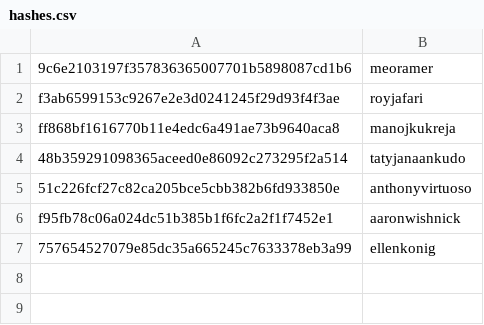
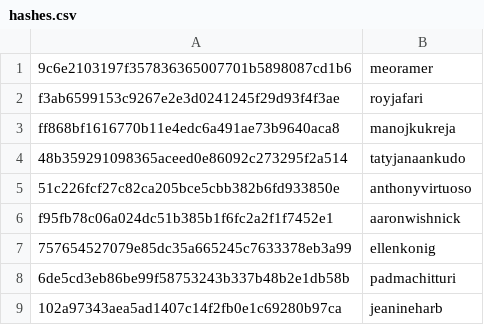
Before and after one commit to RevathyRamalingam/datatalksclub.github.io, a CSV file: scripts/data/hashes.csv, drawn as a sheet.

```diff
--- a/scripts/data/hashes.csv
+++ b/scripts/data/hashes.csv
@@ -7 +7,3 @@ f95fb78c06a024dc51b385b1f6fc2a2f1f7452e1,aaronwishnick
 757654527079e85dc35a665245c7633378eb3a99,ellenkonig
+6de5cd3eb86be99f58753243b337b48b2e1db58b,padmachitturi
+102a97343aea5ad1407c14f2fb0e1c69280b97ca,jeanineharb
```
Also changed, not shown: 2 other files.
